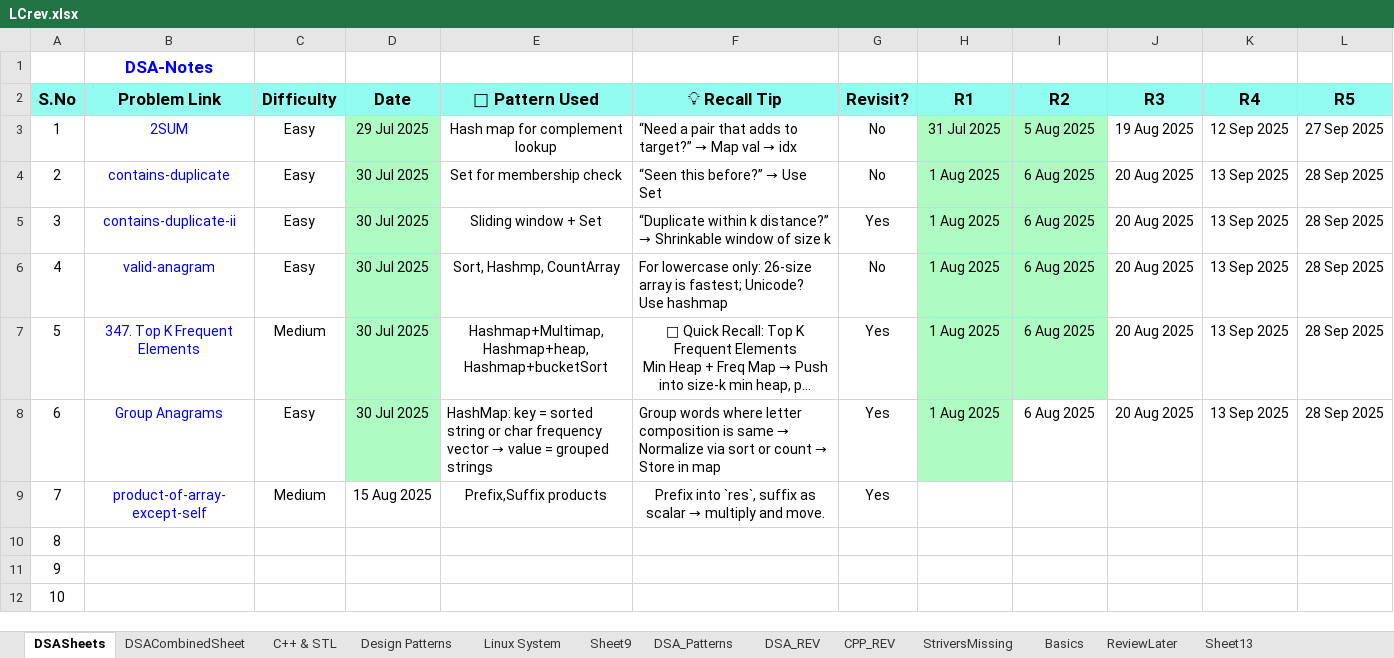
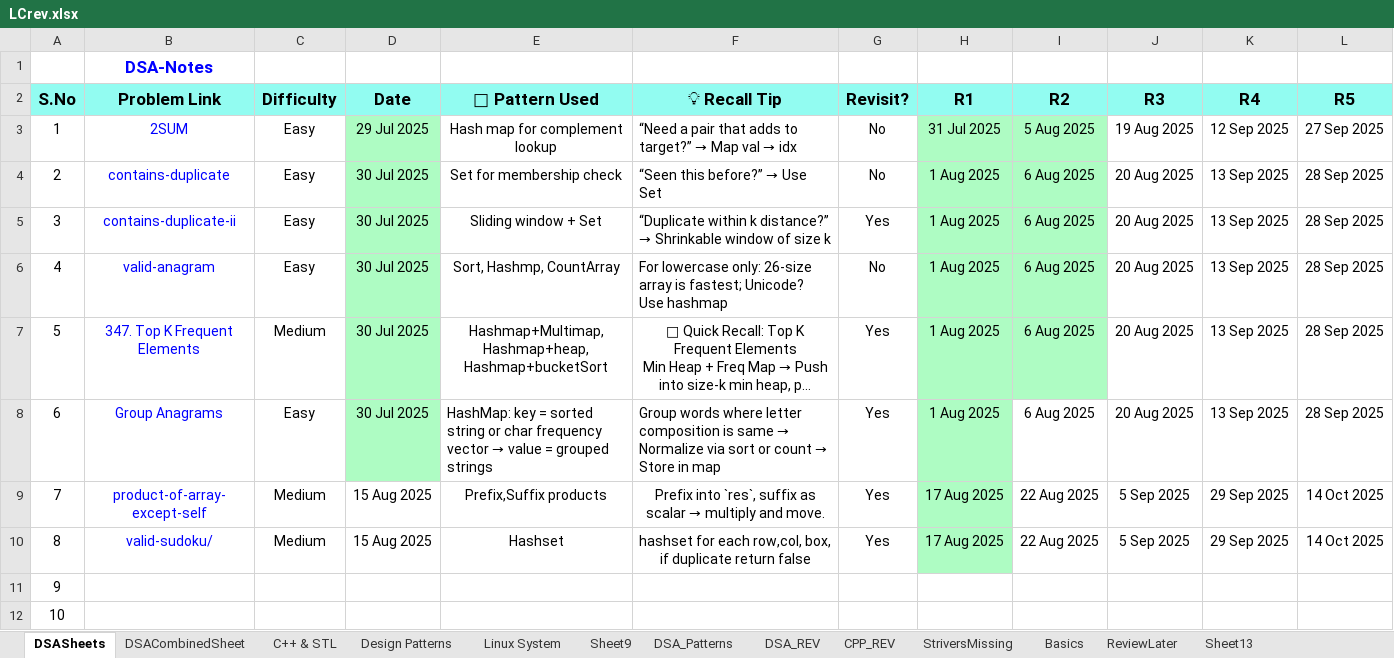
Before and after one commit to muthinenisravan/DSA, an Excel workbook: trackers/LCrev.xlsx, sheet DSASheets, drawn as a sheet; long unchanged cells end in …; values as stored, in another font and other column widths than the file's, no borders; conditional formats not drawn; the diff names each change by its address in the sheet, - before the commit and + after, or states it on an @@ line.

Commit message:
add sudoku valid

```diff
--- a/trackers/LCrev.xlsx (sheet DSASheets)
+++ b/trackers/LCrev.xlsx (sheet DSASheets)
-H9:H10 (R1): (empty)
+H9:H10 (R1): 17 Aug 2025
-H9:H10 fill: none
+H9:H10 fill: #AEFCC3
-I9:I10 (R2): (empty)
+I9:I10 (R2): 22 Aug 2025
-J9:J10 (R3): (empty)
+J9:J10 (R3): 5 Sep 2025
-K9:K10 (R4): (empty)
+K9:K10 (R4): 29 Sep 2025
-L9:L10 (R5): (empty)
+L9:L10 (R5): 14 Oct 2025
-B10 (Problem Link): (empty)
+B10 (Problem Link): valid-sudoku/
-C10 (Difficulty): (empty)
+C10 (Difficulty): Medium
-D10 (Date): (empty)
+D10 (Date): 15 Aug 2025
-E10 (🧠 Pattern Used): (empty)
+E10 (🧠 Pattern Used): Hashset
-F10 (💡 Recall Tip): (empty)
+F10 (💡 Recall Tip): hashset for each row,col, box, if duplicate return false
-G10 (Revisit?): (empty)
+G10 (Revisit?): Yes
```
Also changed, not shown: 6 other files.
